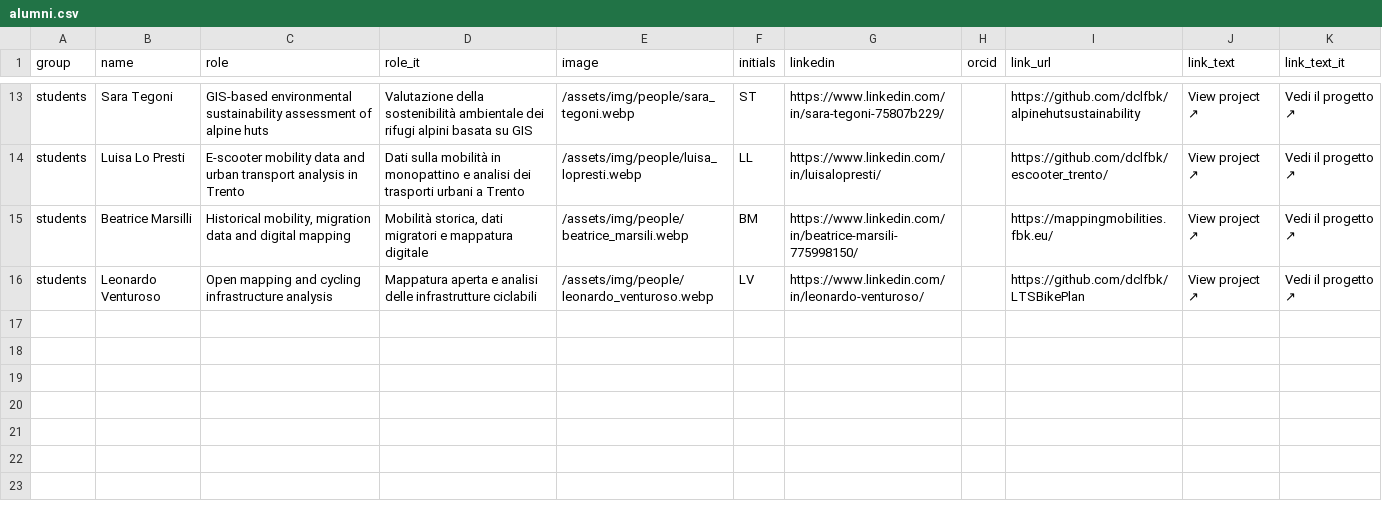
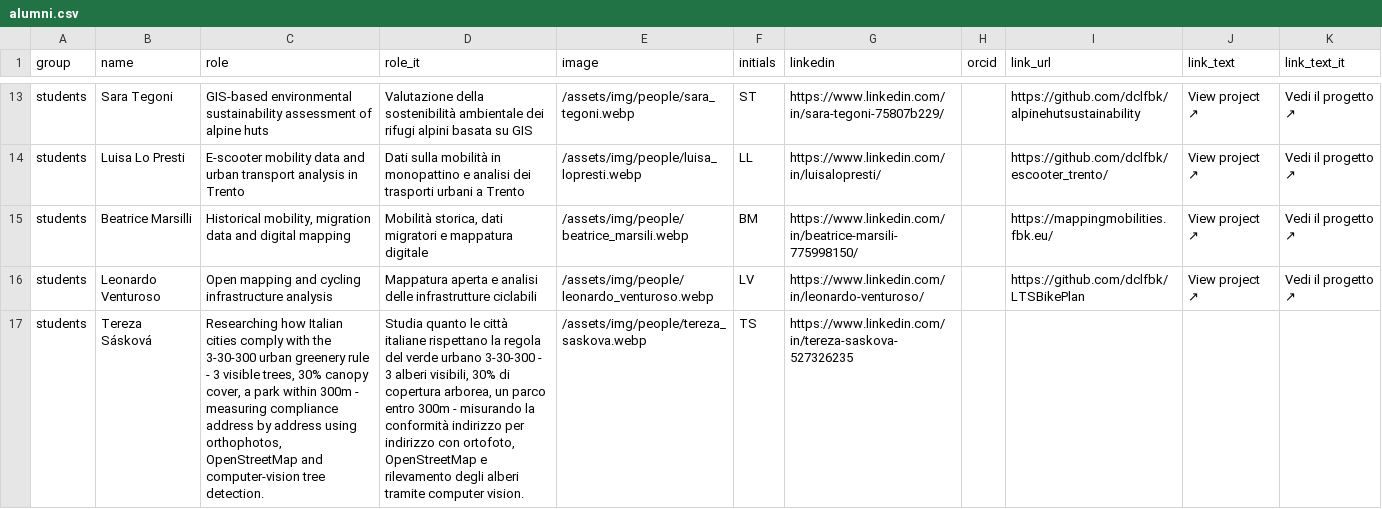
Before and after one commit to dclfbk/web, a CSV file: docs/_data/alumni.csv, drawn as a sheet; only a part is shown, gaps mark what is left out; the diff names each change by its address in the sheet, - before the commit and + after, or states it on an @@ line.

Commit message:
Tereza and Emelyn

```diff
--- a/docs/_data/alumni.csv
+++ b/docs/_data/alumni.csv
+row 17: students | Tereza Sásková | Researching how Italian cities comply with the 3-30-300 urban greenery rule - 3 visible trees, 30% canopy cover, a park within 300m - measuring compliance address by address using orthophotos, OpenStreetMap and computer-vision tree detection. | Studia quanto le città italiane rispettano la regola del verde urbano 3-30-300 - 3 alberi visibili, 30% di copertura arborea, un parco entro 300m - misurando la conformità indirizzo per indirizzo con ortofoto, OpenStreetMap e rilevamento degli alberi tramite computer vision. | /assets/img/people/tereza_saskova.webp | TS | https://www.linkedin.com/in/tereza-saskova-527326235
```
Also changed, not shown: docs/_data/team.csv.
